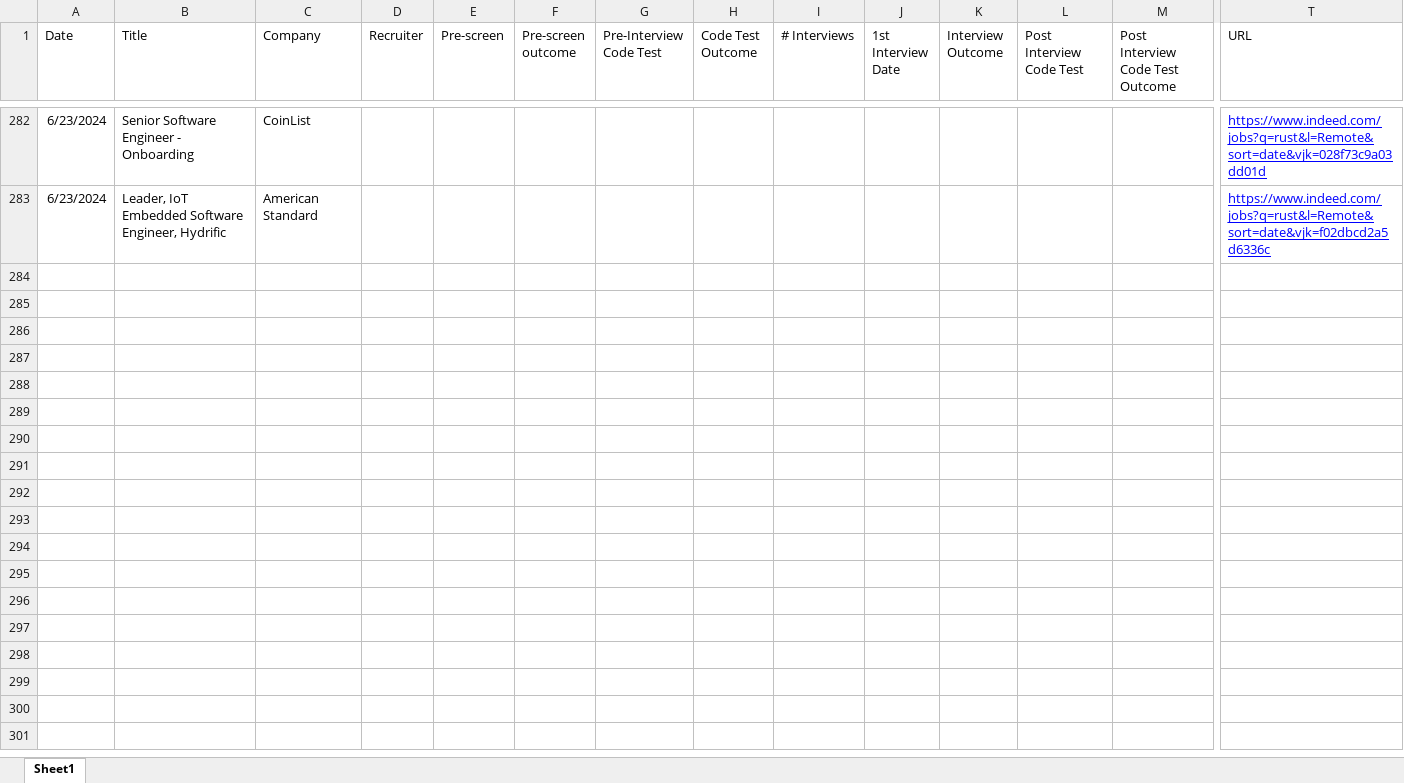
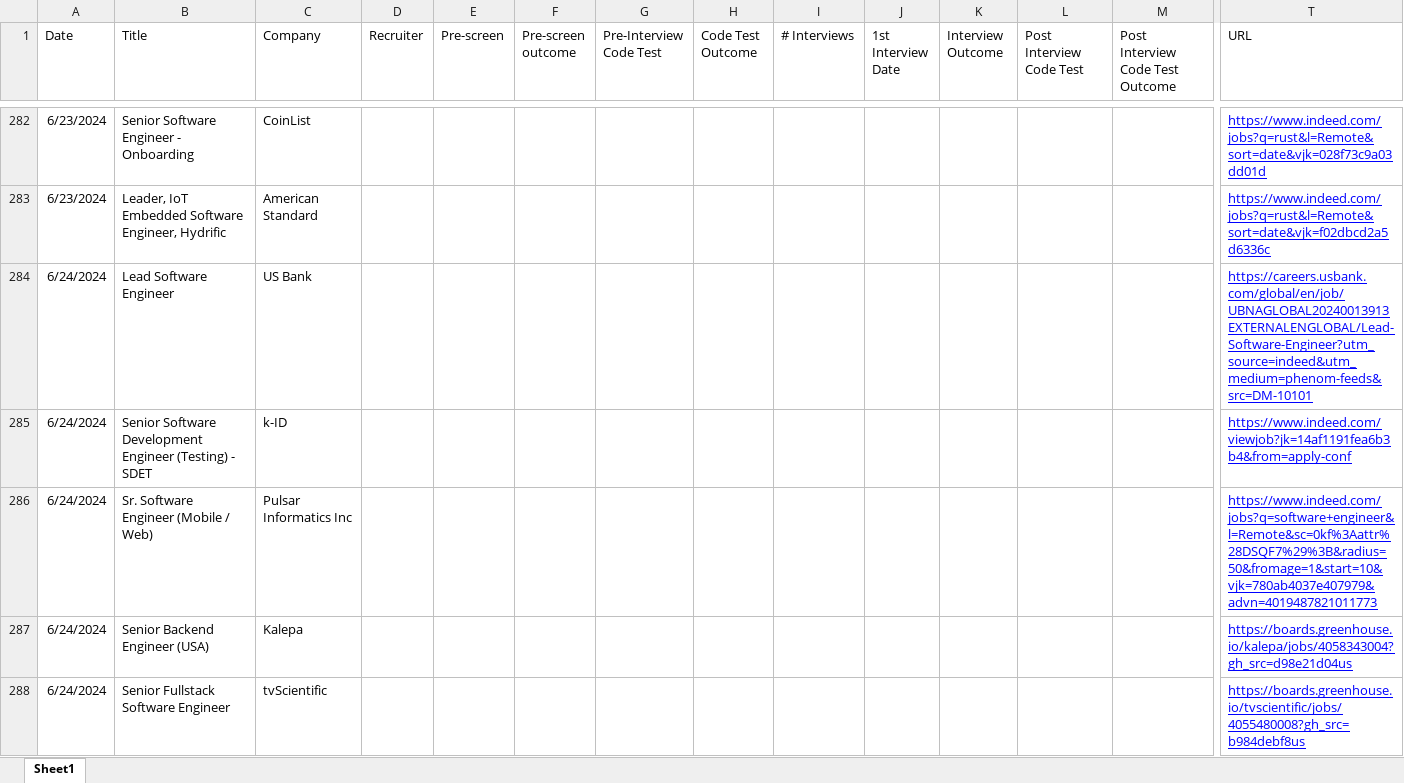
Before and after one commit to createthis/job_search_sankey_diagram, an Excel workbook: Jesse - Job Applications 12_2023 - current.xlsx, sheet Sheet1, drawn as a sheet; only a part is shown, gaps mark what is left out; values as stored, in another font and other column widths than the file's, no borders; charts and pictures not drawn; rows hold the shown columns only; the diff covers the shown part only; the diff names each change by its address in the sheet, - before the commit and + after, or states it on an @@ line.

```diff
--- a/Jesse - Job Applications 12_2023 - current.xlsx (sheet Sheet1)
+++ b/Jesse - Job Applications 12_2023 - current.xlsx (sheet Sheet1)
+row 284: 6/24/2024 | Lead Software Engineer | US Bank |  |  |  |  |  |  |  |  |  |  | https://careers.usbank.com/global/en/job/UBNAGLOBAL20240013913EXTERNALENGLOBAL/Lead-Software-Engineer?utm_source=indeed&utm_medium=phenom-feeds&src=DM-10101
+row 285: 6/24/2024 | Senior Software Development Engineer (Testing) - SDET | k-ID |  |  |  |  |  |  |  |  |  |  | https://www.indeed.com/viewjob?jk=14af1191fea6b3b4&from=apply-conf
+row 286: 6/24/2024 | Sr. Software Engineer (Mobile / Web) | Pulsar Informatics Inc |  |  |  |  |  |  |  |  |  |  | https://www.indeed.com/jobs?q=software+engineer&l=Remote&sc=0kf%3Aattr%28DSQF7%29%3B&radius=50&fromage=1&start=10&vjk=780ab4037e407979&advn=4019487821011773
+row 287: 6/24/2024 | Senior Backend Engineer (USA) | Kalepa |  |  |  |  |  |  |  |  |  |  | https://boards.greenhouse.io/kalepa/jobs/4058343004?gh_src=d98e21d04us
+row 288: 6/24/2024 | Senior Fullstack Software Engineer | tvScientific |  |  |  |  |  |  |  |  |  |  | https://boards.greenhouse.io/tvscientific/jobs/4055480008?gh_src=b984debf8us
```
Also changed, not shown: 4 added rows elsewhere in this sheet, 1 other file.
